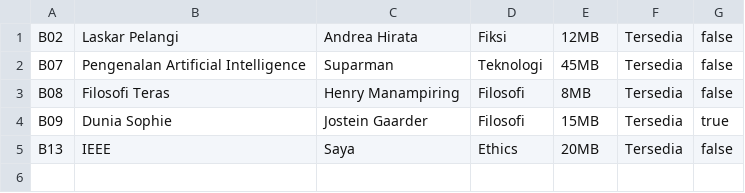
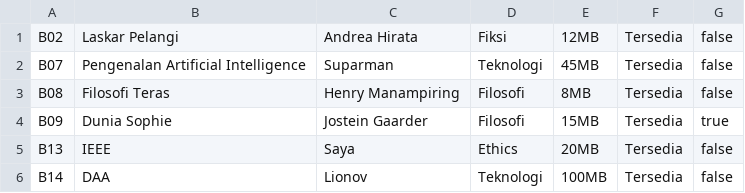
Before and after one commit to kennethcodezz-eng/ADPL, a CSV file: ebook.csv, drawn as a sheet; the diff names each change by its address in the sheet, - before the commit and + after, or states it on an @@ line.

Commit message:
Merapikan data koleksi buku

```diff
--- a/ebook.csv
+++ b/ebook.csv
+row 6: B14 | DAA | Lionov | Teknologi | 100MB | Tersedia | false
```
Also changed, not shown: 1 other file.
